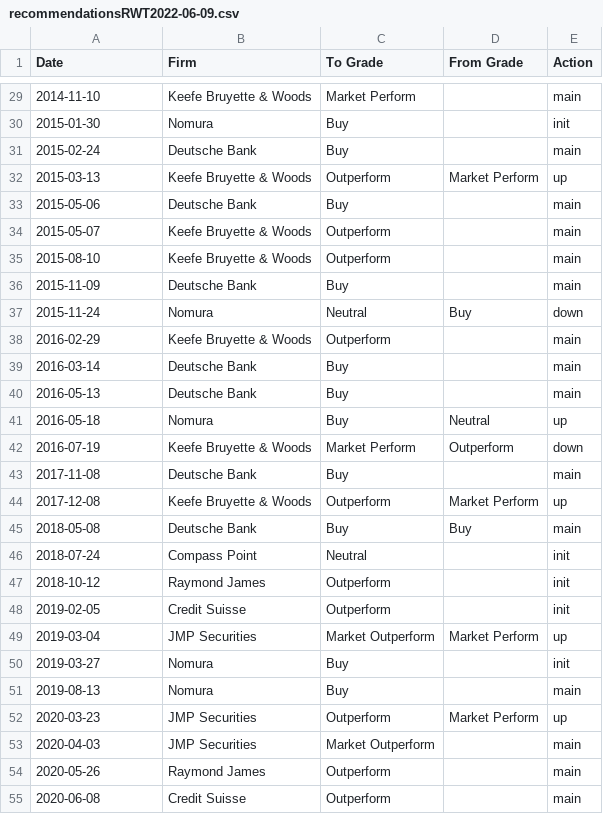
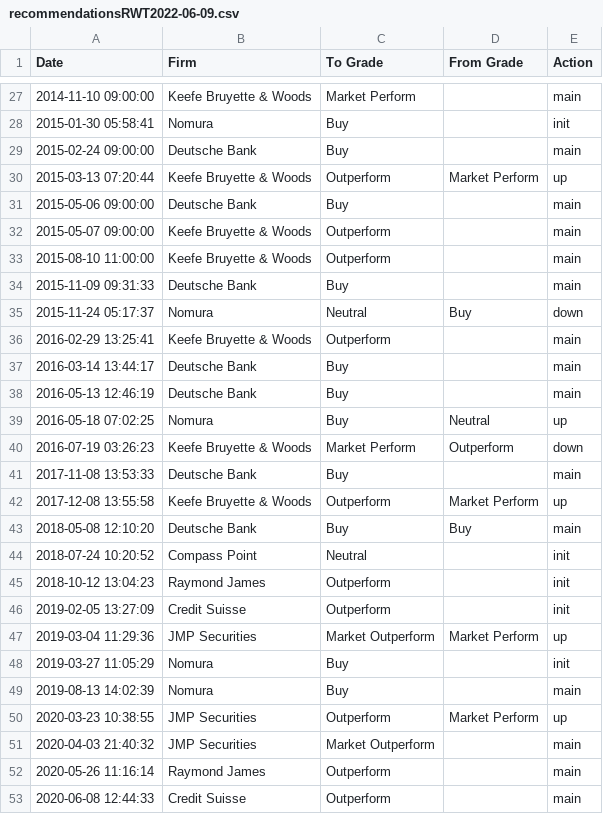
Before and after one commit to kostaskaragiorgos/Automatic-stocks-informer, a CSV file: RWT/recommendationsRWT2022-06-09.csv, drawn as a sheet; only a part is shown, gaps mark what is left out; the diff covers the shown part only.

```diff
--- a/RWT/recommendationsRWT2022-06-09.csv
+++ b/RWT/recommendationsRWT2022-06-09.csv
@@ -29,27 +27,27 @@ Date,Firm,To Grade,From Grade,Action
-2014-11-10,Keefe Bruyette & Woods,Market Perform,,main
-2015-01-30,Nomura,Buy,,init
-2015-02-24,Deutsche Bank,Buy,,main
-2015-03-13,Keefe Bruyette & Woods,Outperform,Market Perform,up
-2015-05-06,Deutsche Bank,Buy,,main
-2015-05-07,Keefe Bruyette & Woods,Outperform,,main
-2015-08-10,Keefe Bruyette & Woods,Outperform,,main
-2015-11-09,Deutsche Bank,Buy,,main
-2015-11-24,Nomura,Neutral,Buy,down
-2016-02-29,Keefe Bruyette & Woods,Outperform,,main
-2016-03-14,Deutsche Bank,Buy,,main
-2016-05-13,Deutsche Bank,Buy,,main
-2016-05-18,Nomura,Buy,Neutral,up
-2016-07-19,Keefe Bruyette & Woods,Market Perform,Outperform,down
-2017-11-08,Deutsche Bank,Buy,,main
-2017-12-08,Keefe Bruyette & Woods,Outperform,Market Perform,up
-2018-05-08,Deutsche Bank,Buy,Buy,main
-2018-07-24,Compass Point,Neutral,,init
-2018-10-12,Raymond James,Outperform,,init
-2019-02-05,Credit Suisse,Outperform,,init
-2019-03-04,JMP Securities,Market Outperform,Market Perform,up
-2019-03-27,Nomura,Buy,,init
-2019-08-13,Nomura,Buy,,main
-2020-03-23,JMP Securities,Outperform,Market Perform,up
-2020-04-03,JMP Securities,Market Outperform,,main
-2020-05-26,Raymond James,Outperform,,main
-2020-06-08,Credit Suisse,Outperform,,main
+2014-11-10 09:00:00,Keefe Bruyette & Woods,Market Perform,,main
+2015-01-30 05:58:41,Nomura,Buy,,init
+2015-02-24 09:00:00,Deutsche Bank,Buy,,main
+2015-03-13 07:20:44,Keefe Bruyette & Woods,Outperform,Market Perform,up
+2015-05-06 09:00:00,Deutsche Bank,Buy,,main
+2015-05-07 09:00:00,Keefe Bruyette & Woods,Outperform,,main
+2015-08-10 11:00:00,Keefe Bruyette & Woods,Outperform,,main
+2015-11-09 09:31:33,Deutsche Bank,Buy,,main
+2015-11-24 05:17:37,Nomura,Neutral,Buy,down
+2016-02-29 13:25:41,Keefe Bruyette & Woods,Outperform,,main
+2016-03-14 13:44:17,Deutsche Bank,Buy,,main
+2016-05-13 12:46:19,Deutsche Bank,Buy,,main
+2016-05-18 07:02:25,Nomura,Buy,Neutral,up
+2016-07-19 03:26:23,Keefe Bruyette & Woods,Market Perform,Outperform,down
+2017-11-08 13:53:33,Deutsche Bank,Buy,,main
+2017-12-08 13:55:58,Keefe Bruyette & Woods,Outperform,Market Perform,up
+2018-05-08 12:10:20,Deutsche Bank,Buy,Buy,main
+2018-07-24 10:20:52,Compass Point,Neutral,,init
+2018-10-12 13:04:23,Raymond James,Outperform,,init
+2019-02-05 13:27:09,Credit Suisse,Outperform,,init
+2019-03-04 11:29:36,JMP Securities,Market Outperform,Market Perform,up
+2019-03-27 11:05:29,Nomura,Buy,,init
+2019-08-13 14:02:39,Nomura,Buy,,main
+2020-03-23 10:38:55,JMP Securities,Outperform,Market Perform,up
+2020-04-03 21:40:32,JMP Securities,Market Outperform,,main
+2020-05-26 11:16:14,Raymond James,Outperform,,main
+2020-06-08 12:44:33,Credit Suisse,Outperform,,main
```
Also changed, not shown: 2 removed rows and 46 edited cells elsewhere in this file, AEO/info AEO2022-06-09.csv, AEO/recommendationsAEO2022-06-09.csv, 19 other files.
